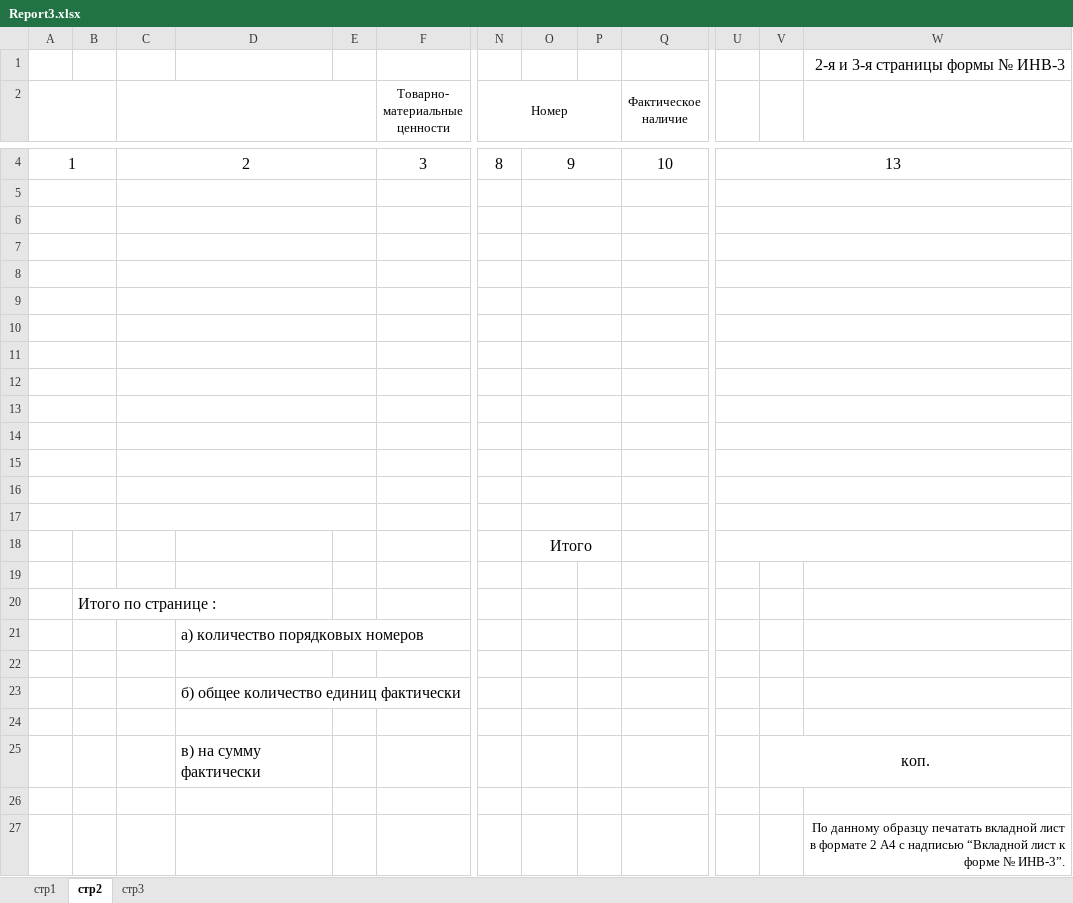
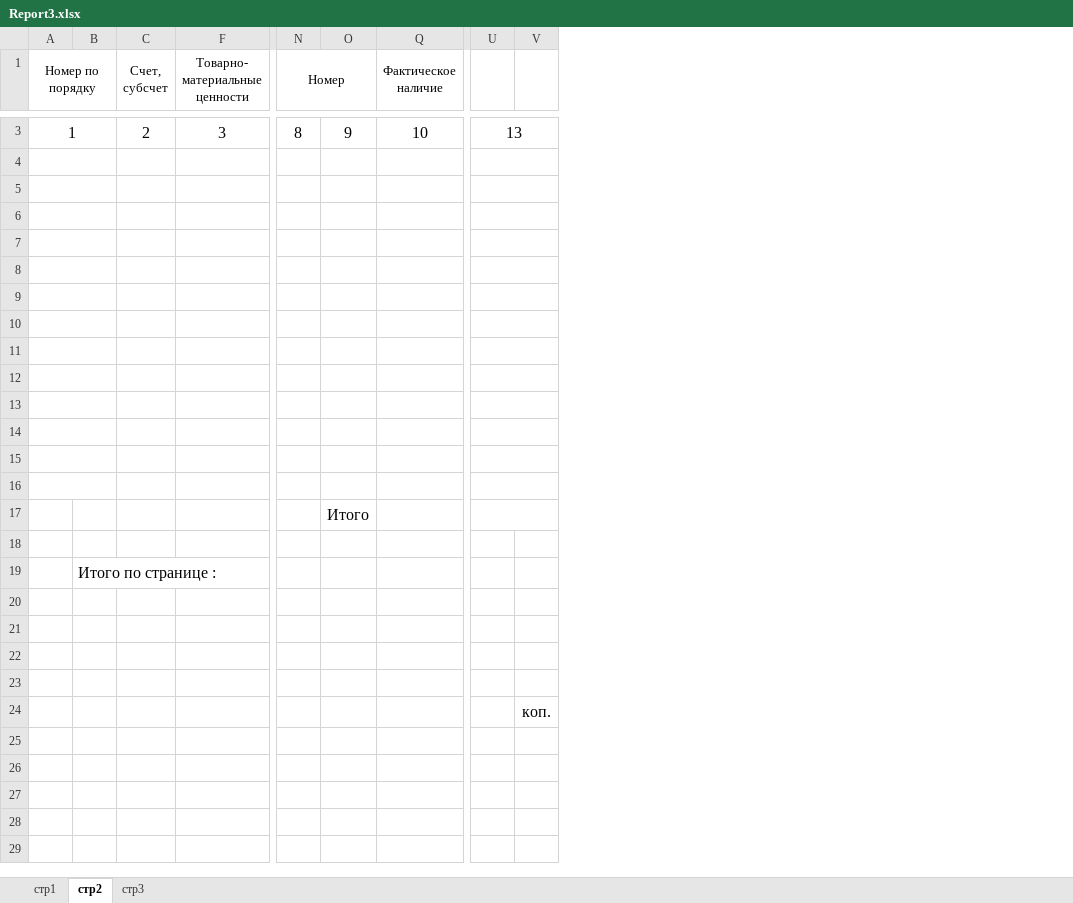
Before and after one commit to oleg-barash/inventory, an Excel workbook: Inventarization.Api/Inventorisation.Tests/Templates/Report3.xlsx, sheet стр2, drawn as a sheet; only a part is shown, gaps mark what is left out; values as stored, in another font and other column widths than the file's, no borders; removed rows and columns are numbered as before the commit, all else as after; rows hold the shown columns only; ↵ is a line break in a cell; the diff covers the shown part only; the diff names each change by its address in the sheet, - before the commit and + after, or states it on an @@ line.

Commit message:
report3

```diff
--- a/Inventarization.Api/Inventorisation.Tests/Templates/Report3.xlsx (sheet стр2)
+++ b/Inventarization.Api/Inventorisation.Tests/Templates/Report3.xlsx (sheet стр2)
@@ column D hidden, rows 21-25: а) количество порядковых номеров |  | б) общее количество единиц фактически |  | в) на сумму фактически @@
@@ column E hidden, empty @@
@@ column P hidden, empty @@
-column W, empty
-row 1:  |  |  |  |  |  |  |  |  |  |  |  | 2-я и 3-я страницы формы № ИНВ-3
-A1: (empty)
+A1: Номер по порядку
-A2:B2 merged
+A1:B2 merged
-C1: (empty)
+C1: Счет, ↵ субсчет
-C2:E2 merged
+C1:C2 merged
-C4:E4 merged
-O4:P4 merged
-C5:E5 merged
-O5:P5 merged
-C6:E6 merged
-O6:P6 merged
-C7:E7 merged
-O7:P7 merged
-C8:E8 merged
-O8:P8 merged
-C9:E9 merged
-O9:P9 merged
-C10:E10 merged
-O10:P10 merged
-C11:E11 merged
-O11:P11 merged
-C12:E12 merged
-O12:P12 merged
-C13:E13 merged
-O13:P13 merged
-C14:E14 merged
-O14:P14 merged
-C15:E15 merged
-O15:P15 merged
-C16:E16 merged
-O16:P16 merged
-C17:E17 merged
-O17:P17 merged
-O18:P18 merged
-V25:W25 merged
-row 27:  |  |  |  |  |  |  |  |  |  |  |  | По данному образцу печатать вкладной лист в формате 2 А4 с надписью “Вкладной лист к форме № ИНВ-3”.
```
Also changed, not shown: 5 edited cells and merged cells elsewhere in this sheet, 6 other files.
